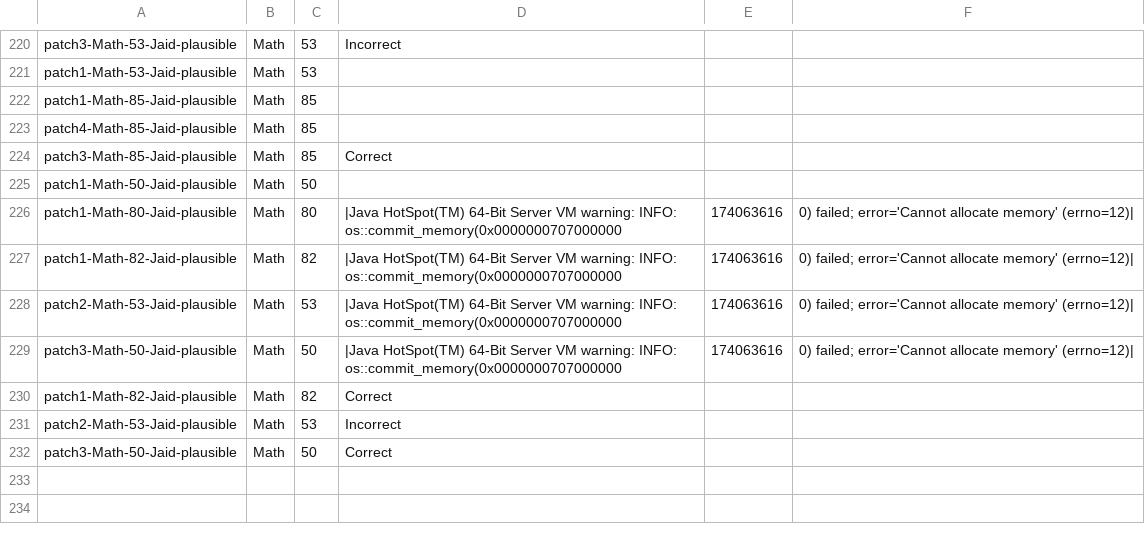
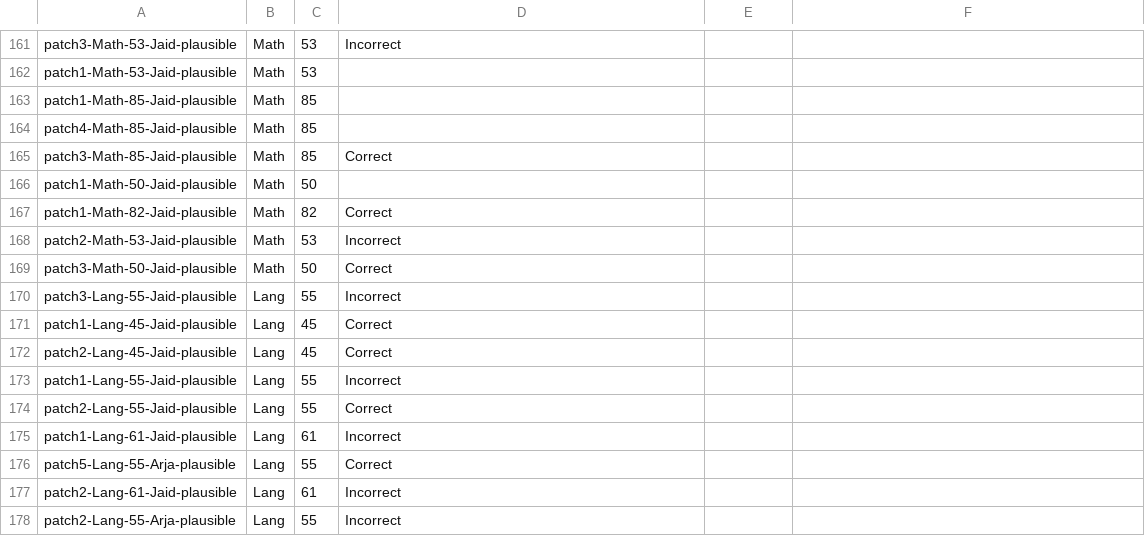
Before and after one commit to HaoyeTianCoder/DefectRepairing, a CSV file: tool/source/RESULT.csv, drawn as a sheet; only a part is shown, gaps mark what is left out; the diff covers the shown part only.

Commit message:
added result

```diff
--- a/tool/source/RESULT.csv
+++ b/tool/source/RESULT.csv
@@ -225,6 +166,2 @@ patch3-Math-85-Jaid-plausible,Math,85,Correct
 patch1-Math-50-Jaid-plausible,Math,50,
-patch1-Math-80-Jaid-plausible,Math,80,|Java HotSpot(TM) 64-Bit Server VM warning: INFO: os::commit_memory(0x0000000707000000, 174063616, 0) failed; error='Cannot allocate memory' (errno=12)|
-patch1-Math-82-Jaid-plausible,Math,82,|Java HotSpot(TM) 64-Bit Server VM warning: INFO: os::commit_memory(0x0000000707000000, 174063616, 0) failed; error='Cannot allocate memory' (errno=12)|
-patch2-Math-53-Jaid-plausible,Math,53,|Java HotSpot(TM) 64-Bit Server VM warning: INFO: os::commit_memory(0x0000000707000000, 174063616, 0) failed; error='Cannot allocate memory' (errno=12)|
-patch3-Math-50-Jaid-plausible,Math,50,|Java HotSpot(TM) 64-Bit Server VM warning: INFO: os::commit_memory(0x0000000707000000, 174063616, 0) failed; error='Cannot allocate memory' (errno=12)|
 patch1-Math-82-Jaid-plausible,Math,82,Correct
@@ -232 +169,10 @@ patch2-Math-53-Jaid-plausible,Math,53,Incorrect
 patch3-Math-50-Jaid-plausible,Math,50,Correct
+patch3-Lang-55-Jaid-plausible,Lang,55,Incorrect
+patch1-Lang-45-Jaid-plausible,Lang,45,Correct
+patch2-Lang-45-Jaid-plausible,Lang,45,Correct
+patch1-Lang-55-Jaid-plausible,Lang,55,Incorrect
+patch2-Lang-55-Jaid-plausible,Lang,55,Correct
+patch1-Lang-61-Jaid-plausible,Lang,61,Incorrect
+patch5-Lang-55-Arja-plausible,Lang,55,Correct
+patch2-Lang-61-Jaid-plausible,Lang,61,Incorrect
+patch2-Lang-55-Arja-plausible,Lang,55,Incorrect
```
Also changed, not shown: 59 removed rows elsewhere in this file.
